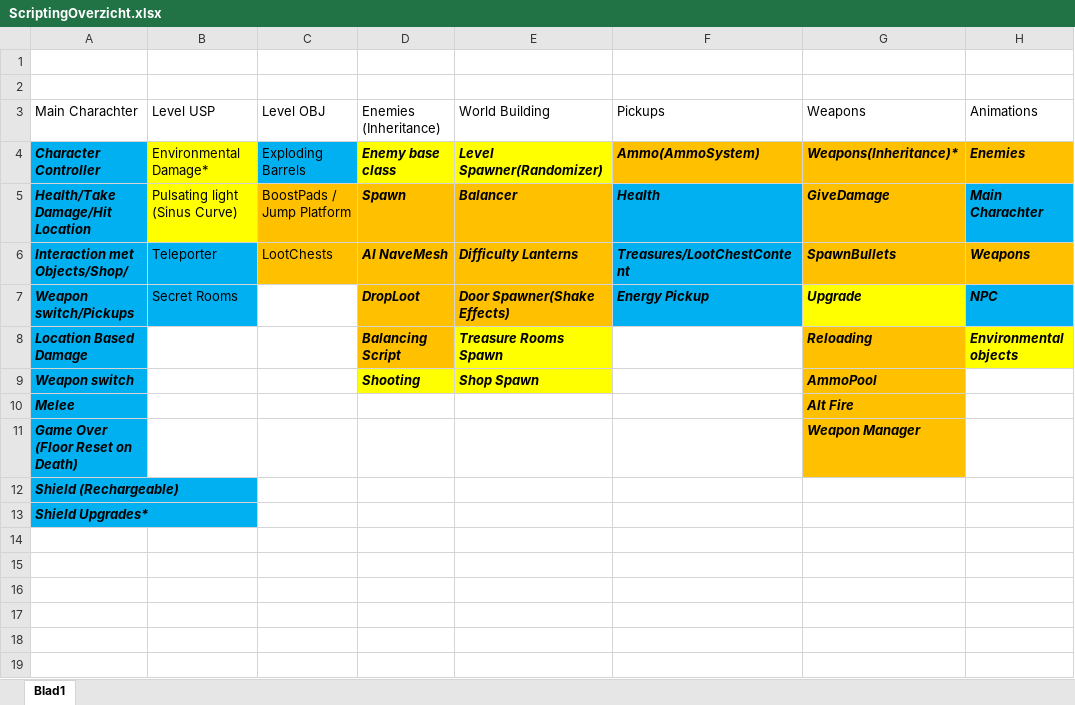
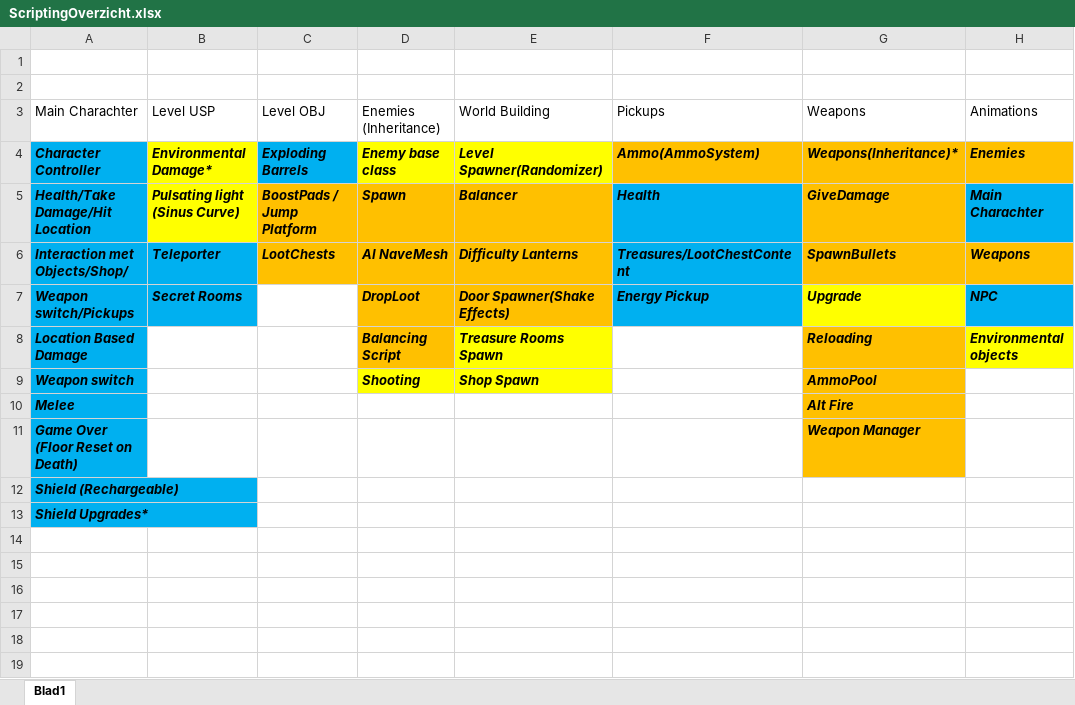
Before and after one commit to DanialVEVO/Gamelab2, an Excel workbook: Development/Development Algemeen/ScriptingOverzicht.xlsx, sheet Blad1, drawn as a sheet; only a part is shown; values as stored, in another font and other column widths than the file's, no borders; the diff names each change by its address in the sheet, - before the commit and + after, or states it on an @@ line.

```diff
--- a/Development/Development Algemeen/ScriptingOverzicht.xlsx (sheet Blad1)
+++ b/Development/Development Algemeen/ScriptingOverzicht.xlsx (sheet Blad1)
@@ B4:C6 bold: off → on, italic: off → on @@
@@ B7 bold: off → on, italic: off → on @@
```
Also changed, not shown: 1 other file.
